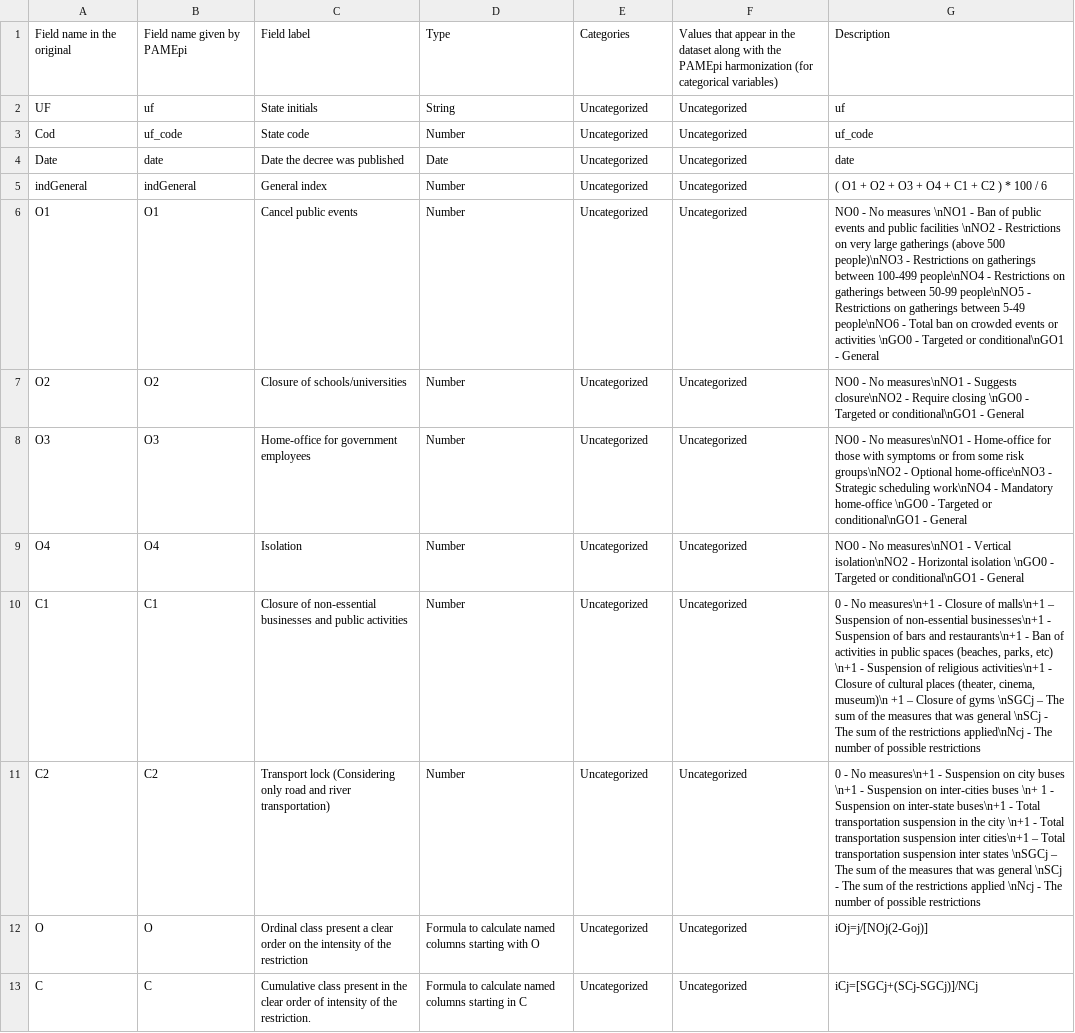
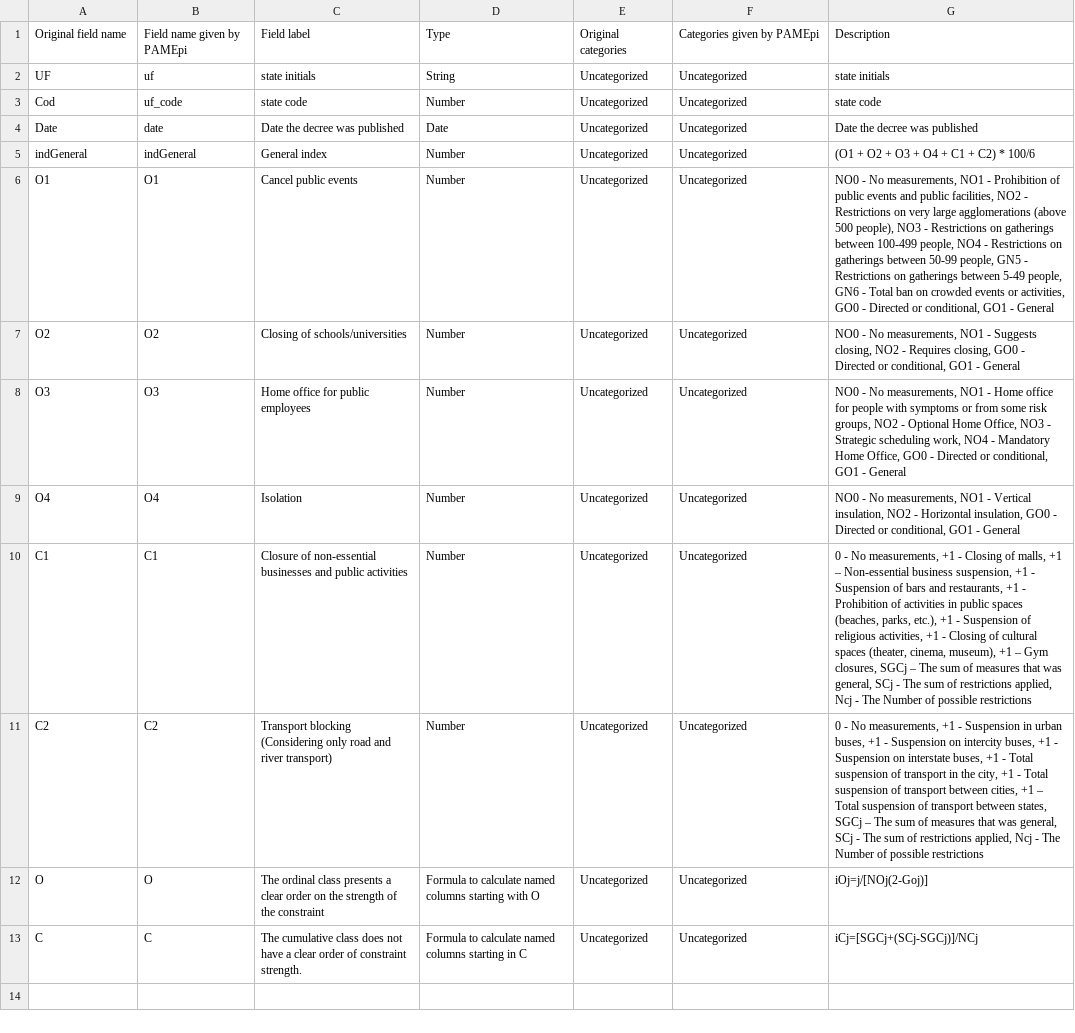
Before and after one commit to PAMepi/PAMepi-site, a CSV file: html/files/dic/Dictionary-English-String.csv, drawn as a sheet; the diff names each change by its address in the sheet, - before the commit and + after, or states it on an @@ line.

Commit message:
update dictionary ibp,mob,stringency

```diff
--- a/html/files/dic/Dictionary-English-String.csv
+++ b/html/files/dic/Dictionary-English-String.csv
-A1: Field name in the original
+A1: Original field name
-E1: Categories
+E1: Original categories
-F1: Values that appear in the dataset along with the PAMEpi harmonization (for categorical variables)
+F1: Categories given by PAMEpi
-C2: State initials
+C2: state initials
-G2: uf
+G2: state initials
-C3: State code
+C3: state code
-G3: uf_code
+G3: state code
-G4: date
+G4: Date the decree was published
-G5: ( O1 + O2 + O3 + O4 + C1 + C2 ) * 100 / 6
+G5: (O1 + O2 + O3 + O4 + C1 + C2) * 100/6
-G6: …- No measures \nNO1 - Ban of public events and public facilities \nNO2 - Restrictions on very large gatherings (above 500 people)\nNO3 - Restrictions on gatherings between 100-499 people\nNO4 - Restrictions on gatherings between 50-99 people\nNO5 - Restrictions on gatherings between 5-49 people\nNO6 - Total ban on crowded events or activities \nGO0 - Targeted or conditional\nGO1 - General
+G6: …- No measurements, NO1 - Prohibition of public events and public facilities, NO2 - Restrictions on very large agglomerations (above 500 people), NO3 - Restrictions on gatherings between 100-499 people, NO4 - Restrictions on gatherings between 50-99 people, GN5 - Restrictions on gatherings between 5-49 people, GN6 - Total ban on crowded events or activities, GO0 - Directed or conditional, GO1 - General
-C7: Closure of schools/universities
+C7: Closing of schools/universities
-G7: …- No measures\nNO1 - Suggests closure\nNO2 - Require closing \nGO0 - Targeted or conditional\nGO1 - General
+G7: …- No measurements, NO1 - Suggests closing, NO2 - Requires closing, GO0 - Directed or conditional, GO1 - General
-C8: Home-office for government employees
+C8: Home office for public employees
-G8: …- No measures\nNO1 - Home-office for those with symptoms or from some risk groups\nNO2 - Optional home-office\nNO3 - Strategic scheduling work\nNO4 - Mandatory home-office \nGO0 - Targeted or conditional\nGO1 - General
+G8: …- No measurements, NO1 - Home office for people with symptoms or from some risk groups, NO2 - Optional Home Office, NO3 - Strategic scheduling work, NO4 - Mandatory Home Office, GO0 - Directed or conditional, GO1 - General
-G9: …- No measures\nNO1 - Vertical isolation\nNO2 - Horizontal isolation \nGO0 - Targeted or conditional\nGO1 - General
+G9: …- No measurements, NO1 - Vertical insulation, NO2 - Horizontal insulation, GO0 - Directed or conditional, GO1 - General
-G10: …- No measures\n+1 - Closure of malls\n+1 – Suspension of non-essential businesses\n+1 - Suspension of bars and restaurants\n+1 - Ban of activities in public spaces (beaches, parks, etc) \n+1 - Suspension of religious activities\n+1 - Closure of cultural places (theater, cinema, museum)\n +1 – Closure of gyms \nSGCj – The sum of the measures that was general \nSCj - The sum of the restrictions applied\nNcj - The number of possible…
+G10: …- No measurements, +1 - Closing of malls, +1 – Non-essential business suspension, +1 - Suspension of bars and restaurants, +1 - Prohibition of activities in public spaces (beaches, parks, etc.), +1 - Suspension of religious activities, +1 - Closing of cultural spaces (theater, cinema, museum), +1 – Gym closures, SGCj – The sum of measures that was general, SCj - The sum of restrictions applied, Ncj - The Number of possible…
-C11: Transport lock (Considering only road and river transportation)
+C11: Transport blocking (Considering only road and river transport)
-G11: …- No measures\n+1 - Suspension on city buses \n+1 - Suspension on inter-cities buses \n+ 1 - Suspension on inter-state buses\n+1 - Total transportation suspension in the city \n+1 - Total transportation suspension inter cities\n+1 – Total transportation suspension inter states \nSGCj – The sum of the measures that was general \nSCj - The sum of the restrictions applied \nNcj - The number of possible…
+G11: …- No measurements, +1 - Suspension in urban buses, +1 - Suspension on intercity buses, +1 - Suspension on interstate buses, +1 - Total suspension of transport in the city, +1 - Total suspension of transport between cities, +1 – Total suspension of transport between states, SGCj – The sum of measures that was general, SCj - The sum of restrictions applied, Ncj - The Number of possible…
-C12: Ordinal class present a clear order on the intensity of the restriction
+C12: The ordinal class presents a clear order on the strength of the constraint
-C13: Cumulative class present in the clear order of intensity of the restriction.
+C13: The cumulative class does not have a clear order of constraint strength.
```
Also changed, not shown: 10 other files.
